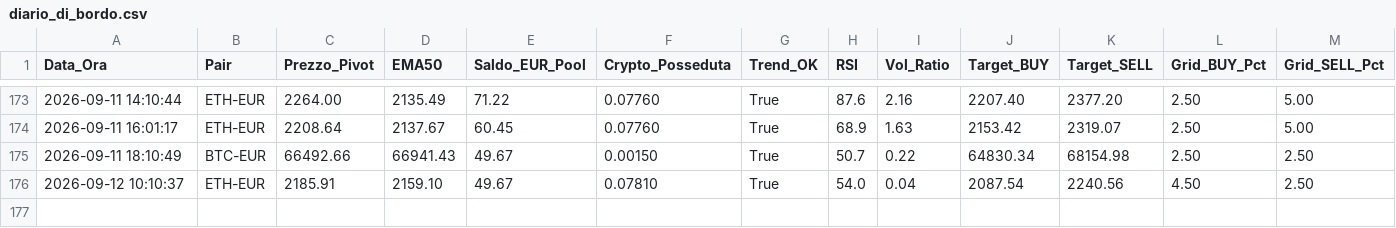
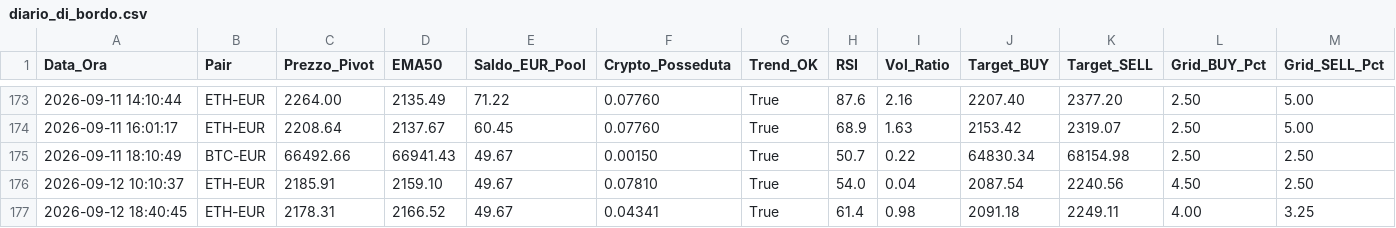
Before and after one commit to marcolalicata2017-oss/coinbase-grid-bot, a CSV file: diario_di_bordo.csv, drawn as a sheet; only a part is shown, gaps mark what is left out; rows hold the shown columns only; the diff names each change by its address in the sheet, - before the commit and + after, or states it on an @@ line.

Commit message:
📊 [AUTOMATION] Aggiornamento automatico report e diario

```diff
--- a/diario_di_bordo.csv
+++ b/diario_di_bordo.csv
+row 177: 2026-09-12 18:40:45 | ETH-EUR | 2178.31 | 2166.52 | 49.67 | 0.04341 | True | 61.4 | 0.98 | 2091.18 | 2249.11 | 4.00 | 3.25
```
